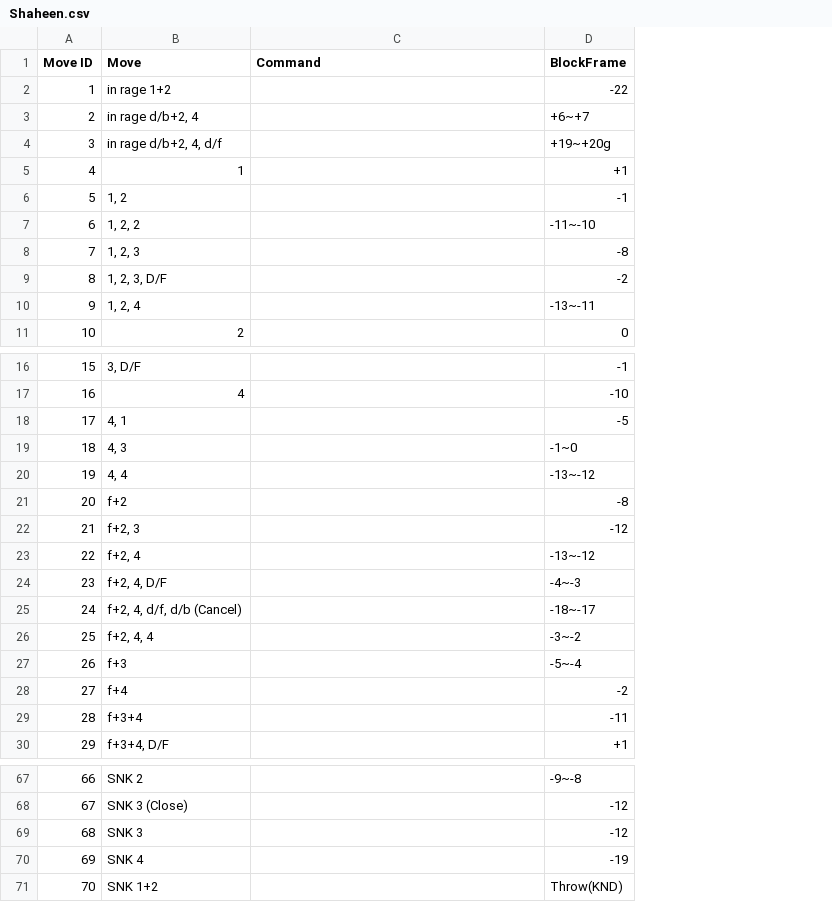
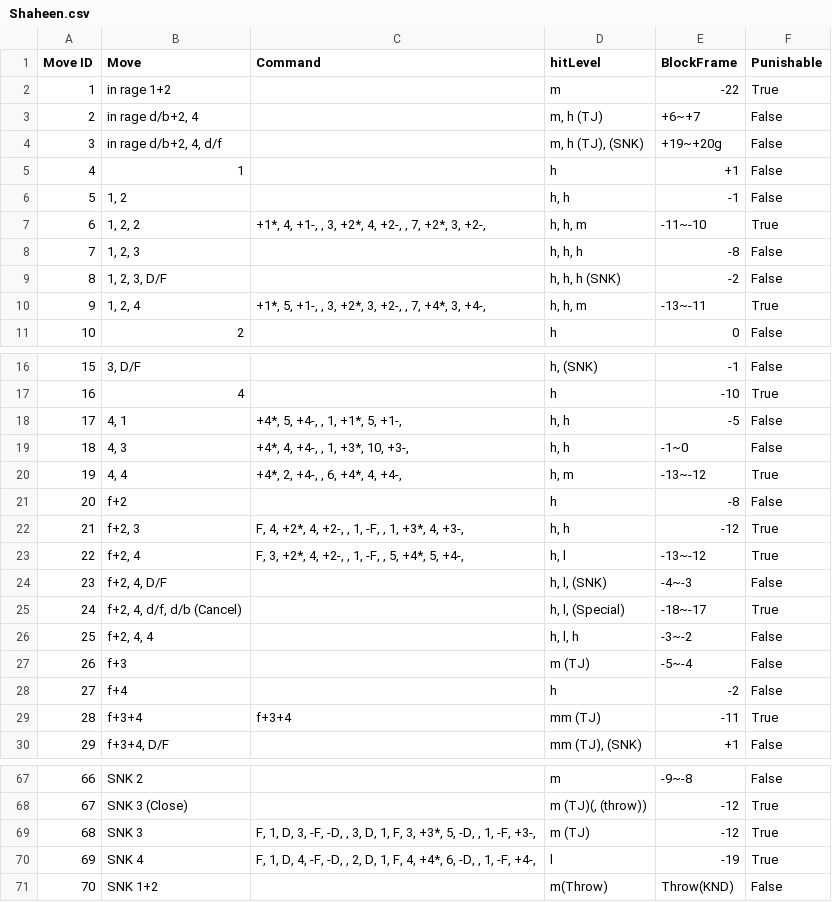
Before and after one commit to compsyguy/TekkenBot, a CSV file: TekkenData/Movelists/csv/Shaheen.csv, drawn as a sheet; only a part is shown, gaps mark what is left out; the diff covers the shown part only; the diff names each change by its address in the sheet, - before the commit and + after, or states it on an @@ line.

Commit message:
Added Shaheen's punishable moves to his move list Updated ToCSV to include hitlevel Fixed a but in the movelist where it would get moves out of order

```diff
--- a/TekkenData/Movelists/csv/Shaheen.csv
+++ b/TekkenData/Movelists/csv/Shaheen.csv
+column D (hitLevel), rows 2-11: m | m, h (TJ) | m, h (TJ), (SNK) | h | h, h | h, h, m | h, h, h | h, h, h (SNK) | h, h, m | h; rows 16-30: h, (SNK) | h | h, h | h, h | h, m | h | h, h | h, l | h, l, (SNK) | h, l, (Special) | h, l, h | m (TJ) | h | mm (TJ) | mm (TJ), (SNK); rows 67-71: m | m (TJ)(, (throw)) | m (TJ) | l | m(Throw)
+column F (Punishable), rows 2-11: True | False | False | False | False | True | False | False | True | False; rows 16-30: False | True | False | False | True | False | True | True | False | True | False | False | False | True | False; rows 67-71: False | True | True | True | False
-C7 (Command): (empty)
+C7 (Command): +1*, 4, +1-, , 3, +2*, 4, +2-, , 7, +2*, 3, +2-,
-C10 (Command): (empty)
+C10 (Command): +1*, 5, +1-, , 3, +2*, 3, +2-, , 7, +4*, 3, +4-,
-C18 (Command): (empty)
+C18 (Command): +4*, 5, +4-, , 1, +1*, 5, +1-,
-C19 (Command): (empty)
+C19 (Command): +4*, 4, +4-, , 1, +3*, 10, +3-,
-C20 (Command): (empty)
+C20 (Command): +4*, 2, +4-, , 6, +4*, 4, +4-,
-C22 (Command): (empty)
+C22 (Command): F, 4, +2*, 4, +2-, , 1, -F, , 1, +3*, 4, +3-,
-C23 (Command): (empty)
+C23 (Command): F, 3, +2*, 4, +2-, , 1, -F, , 5, +4*, 5, +4-,
-C29 (Command): (empty)
+C29 (Command): f+3+4
-C69 (Command): (empty)
+C69 (Command): F, 1, D, 3, -F, -D, , 3, D, 1, F, 3, +3*, 5, -D, , 1, -F, +3-,
-C70 (Command): (empty)
+C70 (Command): F, 1, D, 4, -F, -D, , 2, D, 1, F, 4, +4*, 6, -D, , 1, -F, +4-,
```
Also changed, not shown: 14 edited cells elsewhere in this file, 3 other files.
